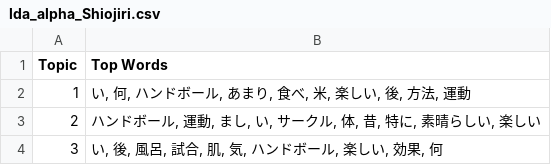
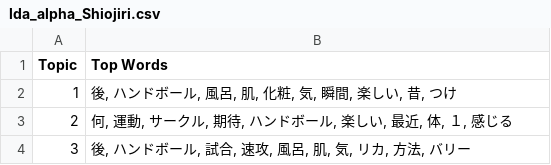
Before and after one commit to john-ichigogasuki/Analytics, a CSV file: Analyzed/LDA/lda_alpha_Shiojiri.csv, drawn as a sheet.

```diff
--- a/Analyzed/LDA/lda_alpha_Shiojiri.csv
+++ b/Analyzed/LDA/lda_alpha_Shiojiri.csv
@@ -1,4 +1,4 @@
 Topic,Top Words
-1,"い, 何, ハンドボール, あまり, 食べ, 米, 楽しい, 後, 方法, 運動"
-2,"ハンドボール, 運動, まし, い, サークル, 体, 昔, 特に, 素晴らしい, 楽しい"
-3,"い, 後, 風呂, 試合, 肌, 気, ハンドボール, 楽しい, 効果, 何"
+1,"後, ハンドボール, 風呂, 肌, 化粧, 気, 瞬間, 楽しい, 昔, つけ"
+2,"何, 運動, サークル, 期待, ハンドボール, 楽しい, 最近, 体, １, 感じる"
+3,"後, ハンドボール, 試合, 速攻, 風呂, 肌, 気, リカ, 方法, バリー"
```
Also changed, not shown: Analyzed/LDA/lda_alpha_Abe.csv, Analyzed/LDA/lda_beta_Pang.csv, 27 other files.
